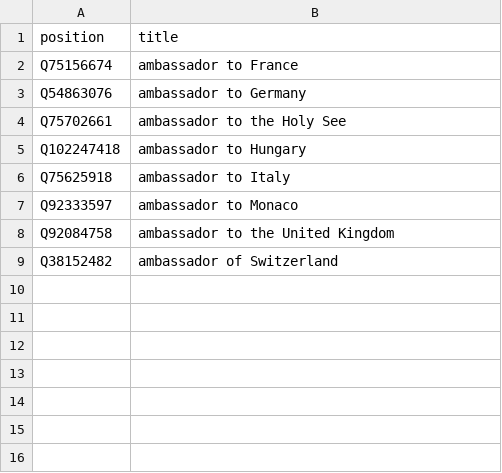
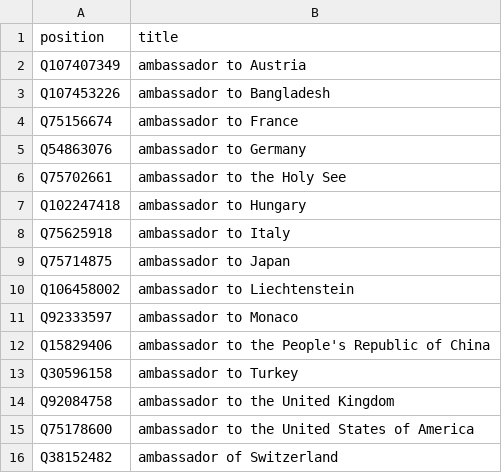
Before and after one commit to every-politician-scrapers/swiss-federal-council, a CSV file: wikidata/xtra-positions.csv, drawn as a sheet; the diff names each change by its address in the sheet, - before the commit and + after, or states it on an @@ line.

Commit message:
add more ambassadors

```diff
--- a/wikidata/xtra-positions.csv
+++ b/wikidata/xtra-positions.csv
+row 2: Q107407349 | ambassador to Austria
+row 3: Q107453226 | ambassador to Bangladesh
+row 9: Q75714875 | ambassador to Japan
+row 10: Q106458002 | ambassador to Liechtenstein
+row 12: Q15829406 | ambassador to the People's Republic of China
+row 13: Q30596158 | ambassador to Turkey
+row 15: Q75178600 | ambassador to the United States of America
```
